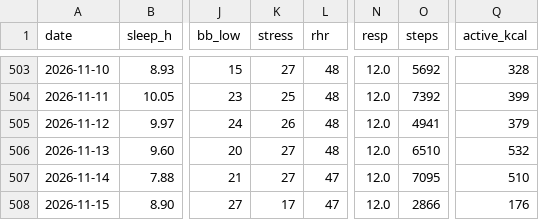
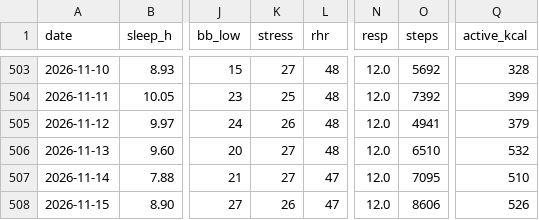
Before and after one commit to benthambulletin/benthambulletin.github.io, a CSV file: data/garmin-daily.csv, drawn as a sheet; only a part is shown, gaps mark what is left out; the diff names each change by its address in the sheet, - before the commit and + after, or states it on an @@ line.

```diff
--- a/data/garmin-daily.csv
+++ b/data/garmin-daily.csv
-K508 (stress): 17
+K508 (stress): 26
-O508 (steps): 2866
+O508 (steps): 8606
-Q508 (active_kcal): 176
+Q508 (active_kcal): 526
```
Also changed, not shown: 1 other file.
